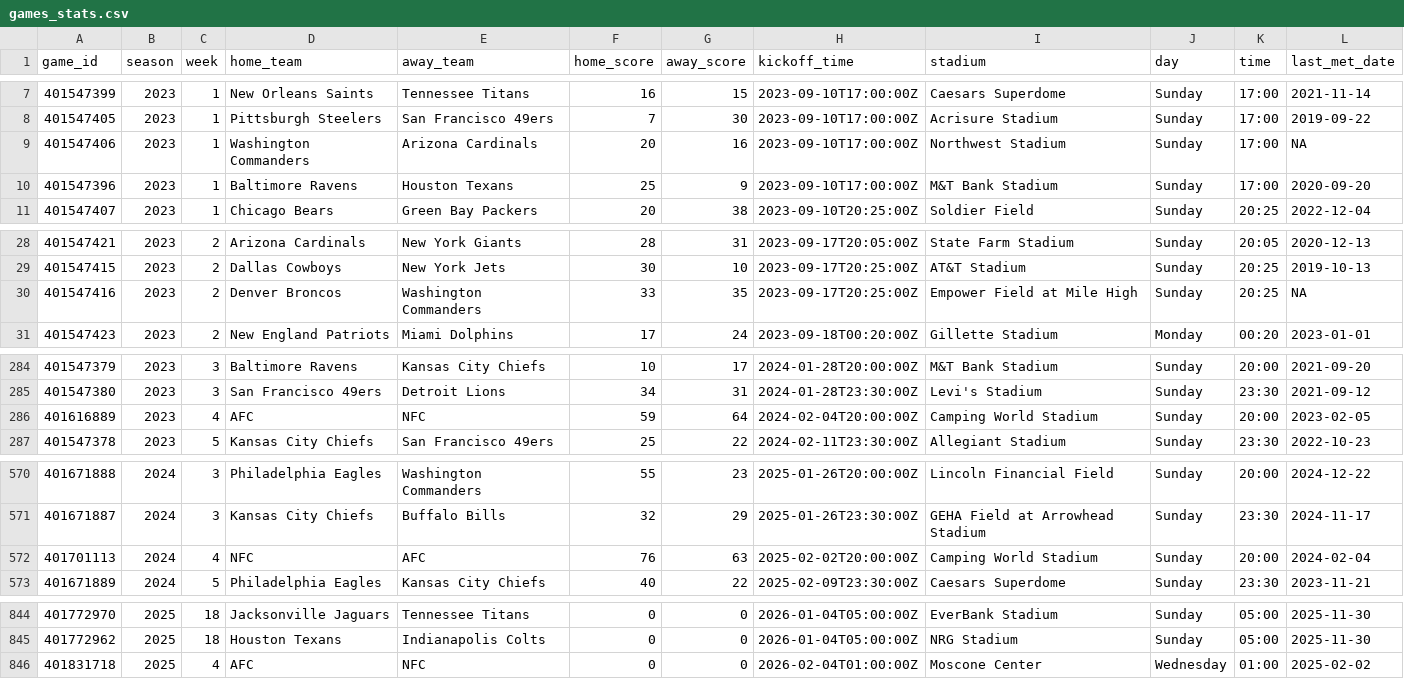
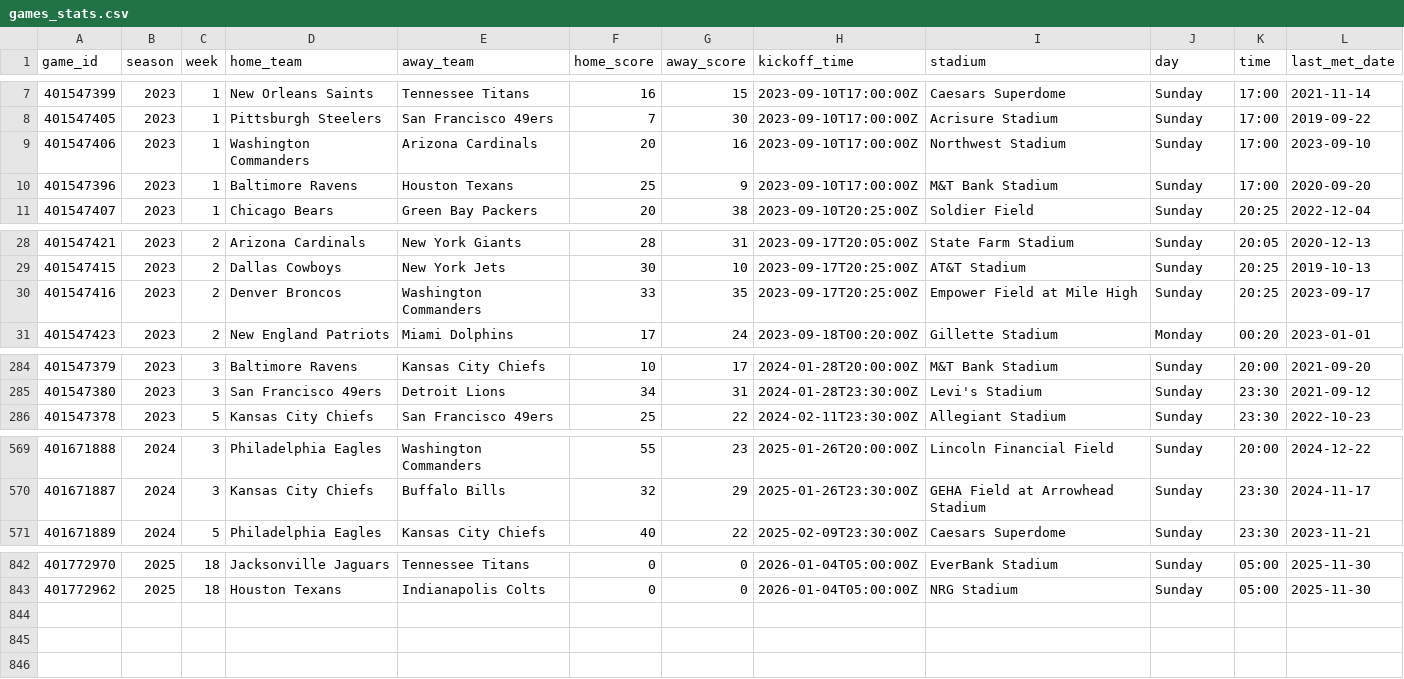
Before and after one commit to BrightsizeLife/meta-model-v2, a CSV file: data/processed/games_stats.csv, drawn as a sheet; only a part is shown, gaps mark what is left out; the diff covers the shown part only.

```diff
--- a/data/processed/games_stats.csv
+++ b/data/processed/games_stats.csv
@@ -8,3 +8,3 @@ game_id,season,week,home_team,away_team,home_score,away_score,kickoff_time,stadi
 401547405,2023,1,Pittsburgh Steelers,San Francisco 49ers,7,30,2023-09-10T17:00:00Z,Acrisure Stadium,Sunday,17:00,2019-09-22
-401547406,2023,1,Washington Commanders,Arizona Cardinals,20,16,2023-09-10T17:00:00Z,Northwest Stadium,Sunday,17:00,NA
+401547406,2023,1,Washington Commanders,Arizona Cardinals,20,16,2023-09-10T17:00:00Z,Northwest Stadium,Sunday,17:00,2023-09-10
 401547396,2023,1,Baltimore Ravens,Houston Texans,25,9,2023-09-10T17:00:00Z,M&T Bank Stadium,Sunday,17:00,2020-09-20
@@ -29,3 +29,3 @@ game_id,season,week,home_team,away_team,home_score,away_score,kickoff_time,stadi
 401547415,2023,2,Dallas Cowboys,New York Jets,30,10,2023-09-17T20:25:00Z,AT&T Stadium,Sunday,20:25,2019-10-13
-401547416,2023,2,Denver Broncos,Washington Commanders,33,35,2023-09-17T20:25:00Z,Empower Field at Mile High,Sunday,20:25,NA
+401547416,2023,2,Denver Broncos,Washington Commanders,33,35,2023-09-17T20:25:00Z,Empower Field at Mile High,Sunday,20:25,2023-09-17
 401547423,2023,2,New England Patriots,Miami Dolphins,17,24,2023-09-18T00:20:00Z,Gillette Stadium,Monday,00:20,2023-01-01
@@ -285,3 +285,2 @@ game_id,season,week,home_team,away_team,home_score,away_score,kickoff_time,stadi
 401547380,2023,3,San Francisco 49ers,Detroit Lions,34,31,2024-01-28T23:30:00Z,Levi's Stadium,Sunday,23:30,2021-09-12
-401616889,2023,4,AFC,NFC,59,64,2024-02-04T20:00:00Z,Camping World Stadium,Sunday,20:00,2023-02-05
 401547378,2023,5,Kansas City Chiefs,San Francisco 49ers,25,22,2024-02-11T23:30:00Z,Allegiant Stadium,Sunday,23:30,2022-10-23
@@ -571,3 +570,2 @@ game_id,season,week,home_team,away_team,home_score,away_score,kickoff_time,stadi
 401671887,2024,3,Kansas City Chiefs,Buffalo Bills,32,29,2025-01-26T23:30:00Z,GEHA Field at Arrowhead Stadium,Sunday,23:30,2024-11-17
-401701113,2024,4,NFC,AFC,76,63,2025-02-02T20:00:00Z,Camping World Stadium,Sunday,20:00,2024-02-04
 401671889,2024,5,Philadelphia Eagles,Kansas City Chiefs,40,22,2025-02-09T23:30:00Z,Caesars Superdome,Sunday,23:30,2023-11-21
@@ -845,2 +843 @@ game_id,season,week,home_team,away_team,home_score,away_score,kickoff_time,stadi
 401772962,2025,18,Houston Texans,Indianapolis Colts,0,0,2026-01-04T05:00:00Z,NRG Stadium,Sunday,05:00,2025-11-30
-401831718,2025,4,AFC,NFC,0,0,2026-02-04T01:00:00Z,Moscone Center,Wednesday,01:00,2025-02-02
```
Also changed, not shown: 18 edited cells elsewhere in this file, 1 other file.
